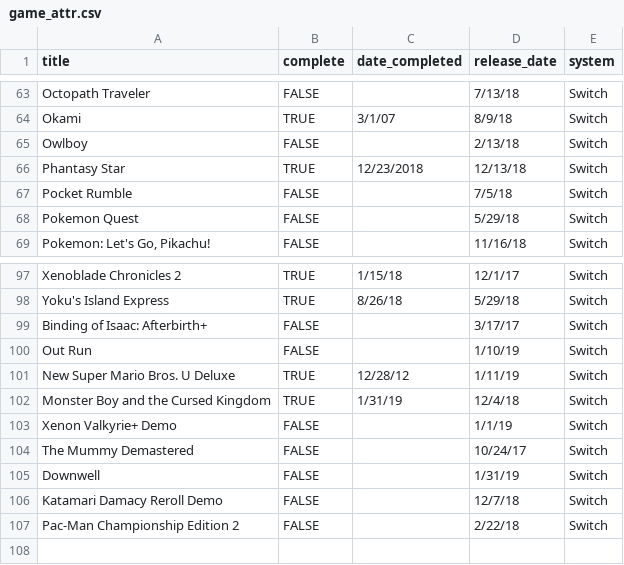
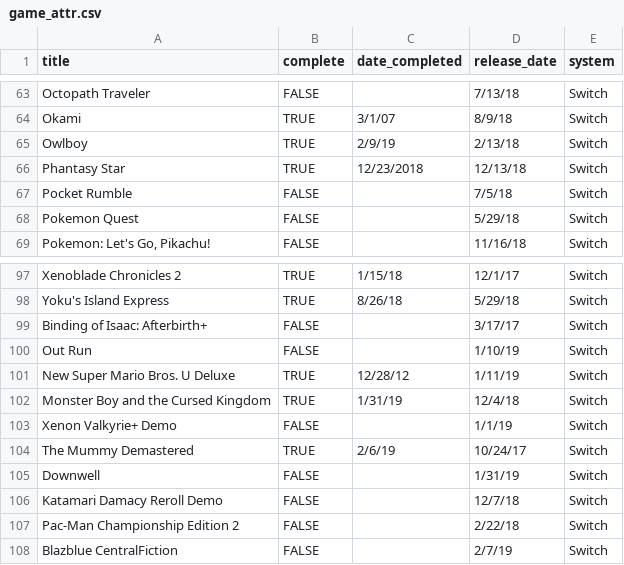
Before and after one commit to bkdevart/web_portfolio, a CSV file: input/game_attr.csv, drawn as a sheet; only a part is shown, gaps mark what is left out.

```diff
--- a/input/game_attr.csv
+++ b/input/game_attr.csv
@@ -64,3 +64,3 @@ Octopath Traveler,FALSE,,7/13/18,Switch
 Okami,TRUE,3/1/07,8/9/18,Switch
-Owlboy,FALSE,,2/13/18,Switch
+Owlboy,TRUE,2/9/19,2/13/18,Switch
 Phantasy Star,TRUE,12/23/2018,12/13/18,Switch
@@ -103,3 +103,3 @@ Monster Boy and the Cursed Kingdom,TRUE,1/31/19,12/4/18,Switch
 Xenon Valkyrie+ Demo,FALSE,,1/1/19,Switch
-The Mummy Demastered,FALSE,,10/24/17,Switch
+The Mummy Demastered,TRUE,2/6/19,10/24/17,Switch
 Downwell,FALSE,,1/31/19,Switch
@@ -107 +107,2 @@ Katamari Damacy Reroll Demo,FALSE,,12/7/18,Switch
 Pac-Man Championship Edition 2,FALSE,,2/22/18,Switch
+Blazblue CentralFiction,FALSE,,2/7/19,Switch
```
Also changed, not shown: input/game_log.csv, 4 other files.
